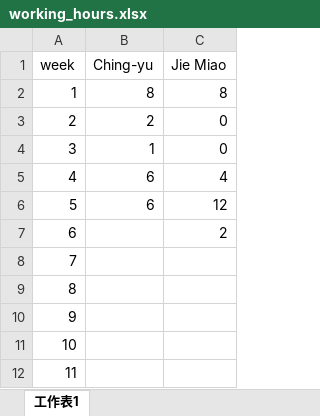
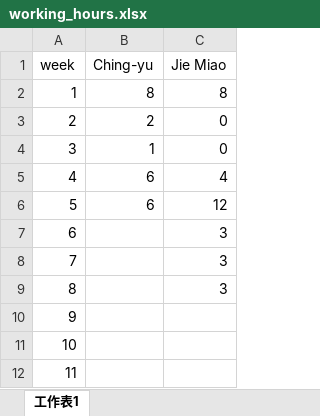
Before and after one commit to chingyu-lin/shudi-image-evaluation, an Excel workbook: working_hours.xlsx, sheet 工作表1, drawn as a sheet; only a part is shown; values as stored, in another font and other column widths than the file's, no borders; the diff names each change by its address in the sheet, - before the commit and + after, or states it on an @@ line.

Commit message:
working hours

```diff
--- a/working_hours.xlsx (sheet 工作表1)
+++ b/working_hours.xlsx (sheet 工作表1)
-C7 (Jie Miao): 2
+C7 (Jie Miao): 3
-C8:C9 (Jie Miao): (empty)
+C8:C9 (Jie Miao): 3
```
Also changed, not shown: 2 other files.
